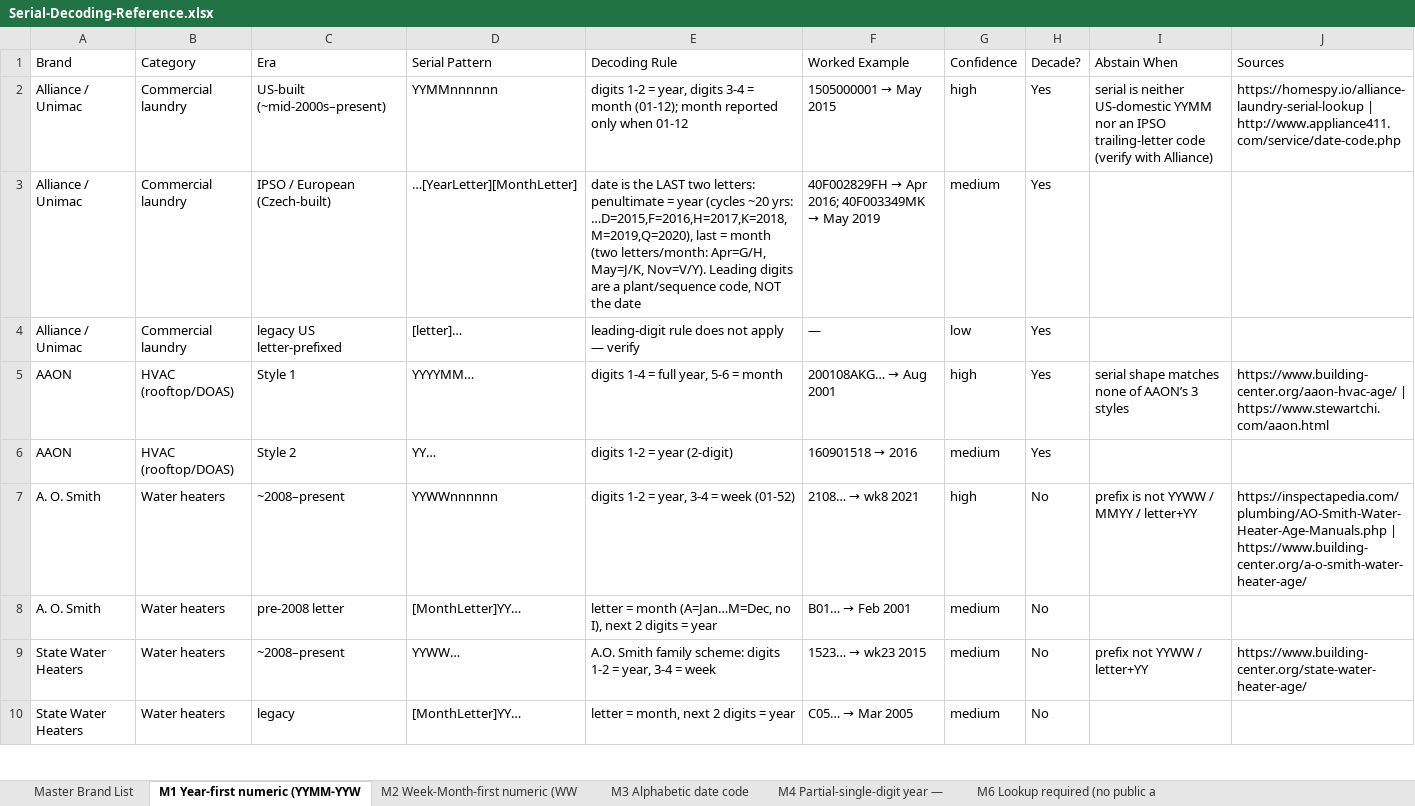
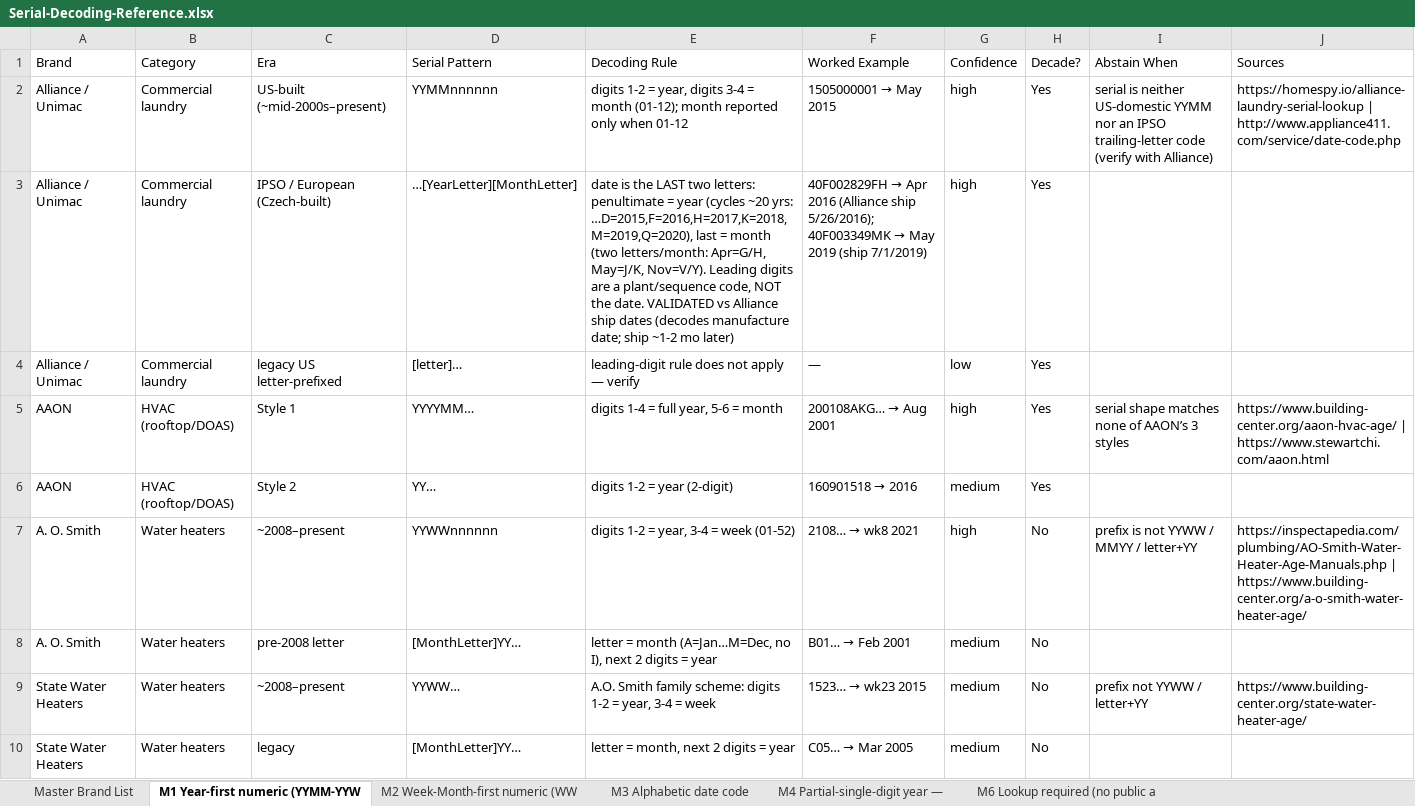
Before and after one commit to jeffreyroulaine/Asset-Survey, an Excel workbook: docs/Serial-Decoding-Reference.xlsx, sheet M1 Year-first numeric (YYMM-YYW, drawn as a sheet; only a part is shown; values as stored, in another font and other column widths than the file's, no borders; the diff names each change by its address in the sheet, - before the commit and + after, or states it on an @@ line.

```diff
--- a/docs/Serial-Decoding-Reference.xlsx (sheet M1 Year-first numeric (YYMM-YYW)
+++ b/docs/Serial-Decoding-Reference.xlsx (sheet M1 Year-first numeric (YYMM-YYW)
-E3 (Decoding Rule): …NOT the date
+E3 (Decoding Rule): …NOT the date. VALIDATED vs Alliance ship dates (decodes manufacture date; ship ~1-2 mo later)
@@ F3 (Worked Example): …→ Apr 2016; 40F003349MK → May 2019 → …→ Apr 2016 (Alliance ship 5/26/2016); 40F003349MK → May 2019 (ship 7/1/2019) @@
-G3 (Confidence): medium
+G3 (Confidence): high
```
Also changed, not shown: 5 other files.
